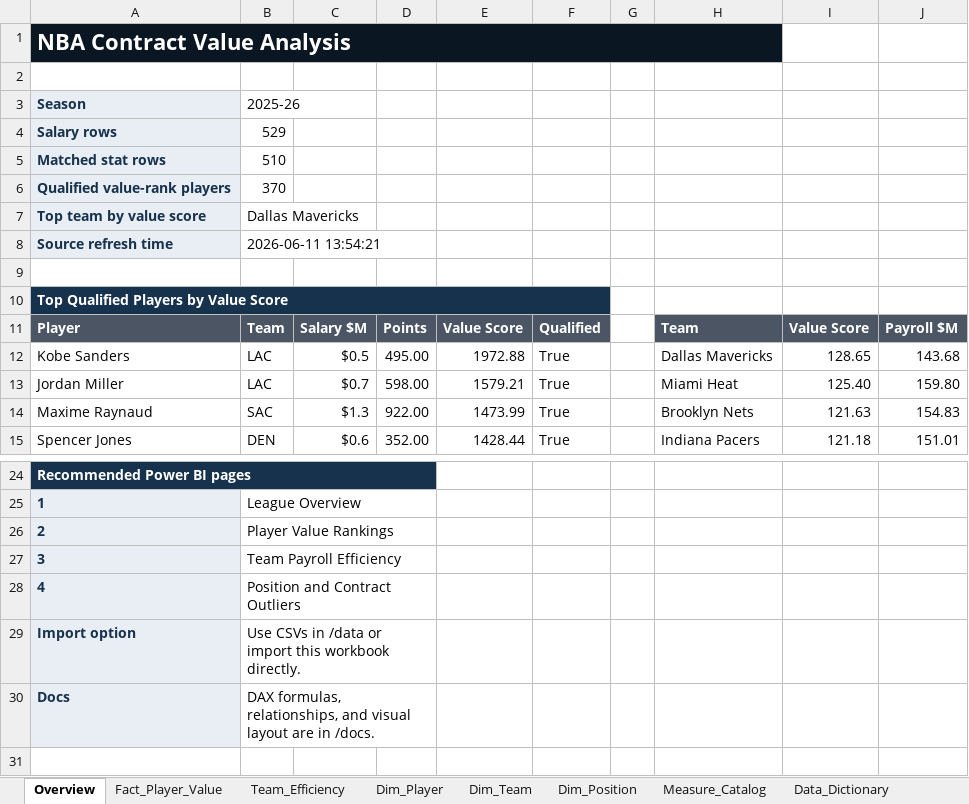
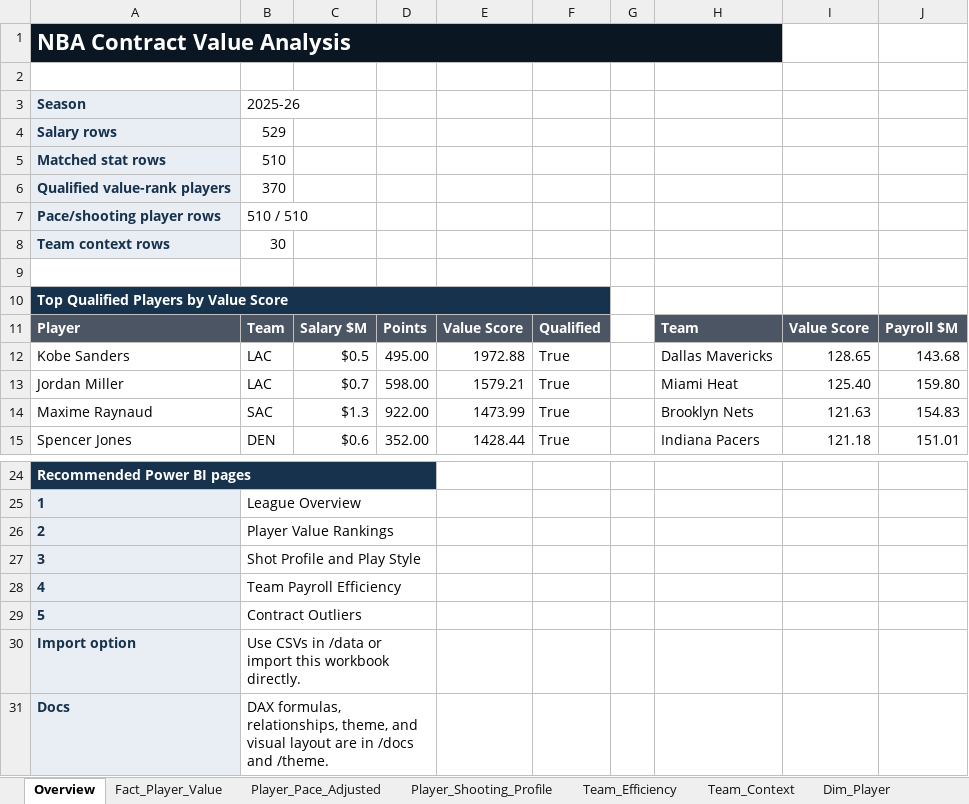
Before and after one commit to Thomasemason22/nba-contract-value-powerbi, an Excel workbook: NBA_Contract_Value_Analysis.xlsx, sheet Overview, drawn as a sheet; only a part is shown, gaps mark what is left out; values as stored, in another font and other column widths than the file's, no borders; charts and pictures not drawn; removed rows and columns are numbered as before the commit, all else as after; the diff names each change by its address in the sheet, - before the commit and + after, or states it on an @@ line.

```diff
--- a/NBA_Contract_Value_Analysis.xlsx (sheet Overview)
+++ b/NBA_Contract_Value_Analysis.xlsx (sheet Overview)
+sheet tab: Player_Pace_Adjusted
+sheet tab: Player_Shooting_Profile
+sheet tab: Team_Context
-row 7: Top team by value score | Dallas Mavericks
-row 8: Source refresh time | 2026-06-11 13:54:21
+row 7: Pace/shooting player rows | 510 / 510
+row 8: Team context rows | 30
-B27: Team Payroll Efficiency
+B27: Shot Profile and Play Style
-B28: Position and Contract Outliers
+B28: Team Payroll Efficiency
+row 29: 5 | Contract Outliers
-B31: …formulas, relationships, and visual layout are in /docs.
+B31: …formulas, relationships, theme, and visual layout are in /docs and /theme.
```
Also changed, not shown: sheet Data_Dictionary, sheet Team_Efficiency, sheet Measure_Catalog, sheet Source_Notes, charts or pictures, 18 other files.
